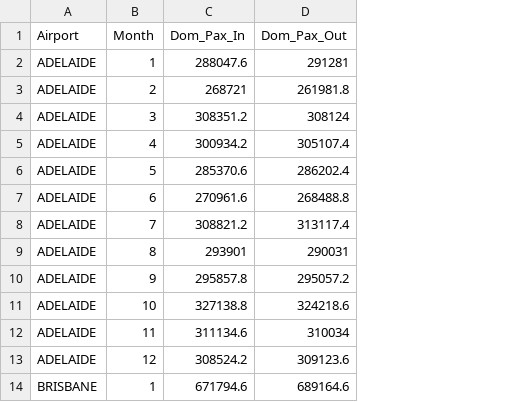
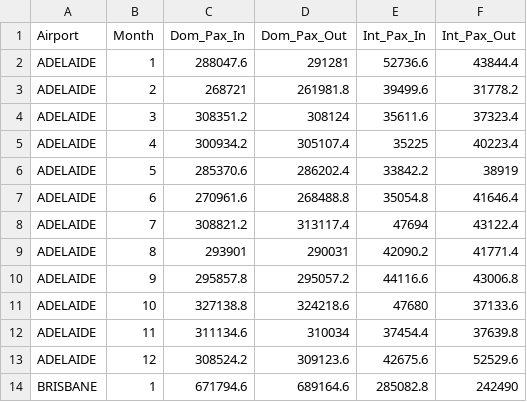
Before and after one commit to sachin-f/vis2, a CSV file: data/airport_pre_avg.csv, drawn as a sheet; only a part is shown; the diff names each change by its address in the sheet, - before the commit and + after, or states it on an @@ line.

Commit message:
updated data

```diff
--- a/data/airport_pre_avg.csv
+++ b/data/airport_pre_avg.csv
+column E (Int_Pax_In), rows 2-14: 52736.6 | 39499.6 | 35611.6 | 35225 | 33842.2 | 35054.8 | 47694 | 42090.2 | 44116.6 | 47680 | 37454.4 | 42675.6 | 285082.8
+column F (Int_Pax_Out), rows 2-14: 43844.4 | 31778.2 | 37323.4 | 40223.4 | 38919 | 41646.4 | 43122.4 | 41771.4 | 43006.8 | 37133.6 | 37639.8 | 52529.6 | 242490
```
Also changed, not shown: data/airport_post_avg.csv, 1 other file.
